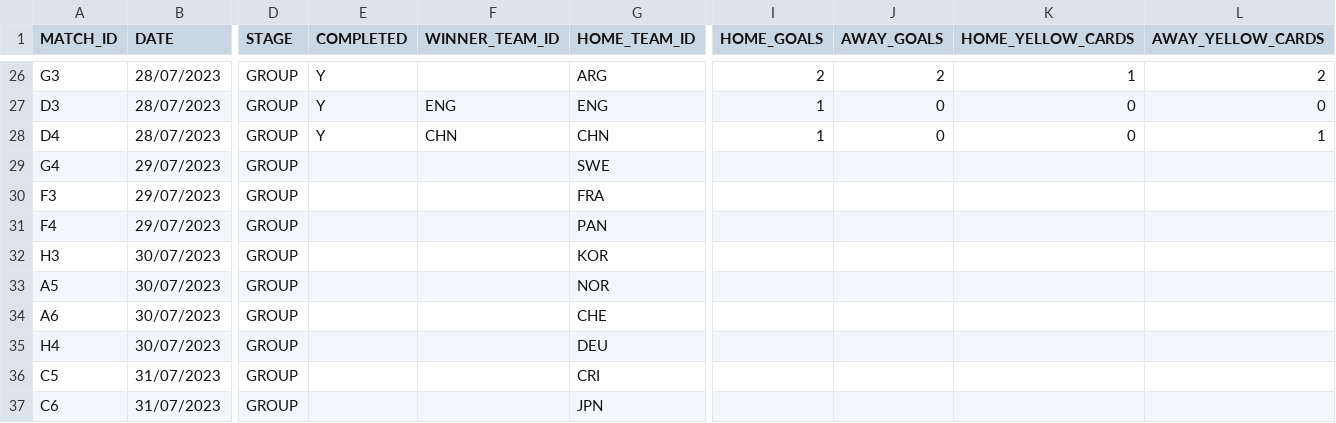
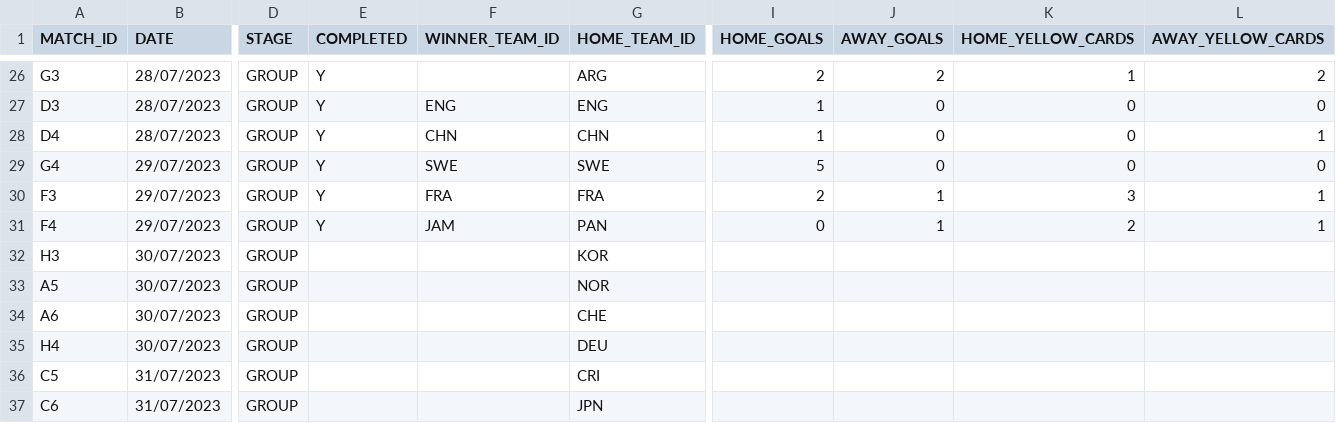
Before and after one commit to AdamJSc/sweepstake-markup-generator, a CSV file: domain/data/tournaments/2023-fifa-womens-world-cup/matches.csv, drawn as a sheet; only a part is shown, gaps mark what is left out; the diff names each change by its address in the sheet, - before the commit and + after, or states it on an @@ line.

Commit message:
chore: wwc2023 - update with 29/07 results

```diff
--- a/domain/data/tournaments/2023-fifa-womens-world-cup/matches.csv
+++ b/domain/data/tournaments/2023-fifa-womens-world-cup/matches.csv
-E29:E31 (COMPLETED): (empty)
+E29:E31 (COMPLETED): Y
-F29 (WINNER_TEAM_ID): (empty)
+F29 (WINNER_TEAM_ID): SWE
-I29 (HOME_GOALS): (empty)
+I29 (HOME_GOALS): 5
-J29 (AWAY_GOALS): (empty)
+J29 (AWAY_GOALS): 0
-K29 (HOME_YELLOW_CARDS): (empty)
+K29 (HOME_YELLOW_CARDS): 0
-L29 (AWAY_YELLOW_CARDS): (empty)
+L29 (AWAY_YELLOW_CARDS): 0
-F30 (WINNER_TEAM_ID): (empty)
+F30 (WINNER_TEAM_ID): FRA
-I30 (HOME_GOALS): (empty)
+I30 (HOME_GOALS): 2
-J30:J31 (AWAY_GOALS): (empty)
+J30:J31 (AWAY_GOALS): 1
-K30 (HOME_YELLOW_CARDS): (empty)
+K30 (HOME_YELLOW_CARDS): 3
-L30:L31 (AWAY_YELLOW_CARDS): (empty)
+L30:L31 (AWAY_YELLOW_CARDS): 1
-F31 (WINNER_TEAM_ID): (empty)
+F31 (WINNER_TEAM_ID): JAM
-I31 (HOME_GOALS): (empty)
+I31 (HOME_GOALS): 0
-K31 (HOME_YELLOW_CARDS): (empty)
+K31 (HOME_YELLOW_CARDS): 2
```
